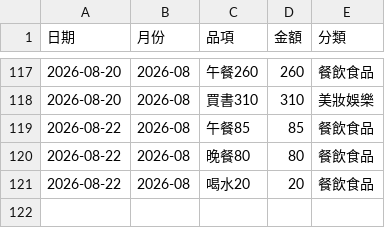
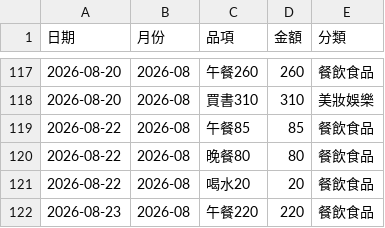
Before and after one commit to Mandy3480/mandy-money-app-v2, a CSV file: mandy_ledger.csv, drawn as a sheet; only a part is shown, gaps mark what is left out.

```diff
--- a/mandy_ledger.csv
+++ b/mandy_ledger.csv
@@ -121 +121,2 @@
 2026-08-22,2026-08,喝水20,20,餐飲食品
+2026-08-23,2026-08,午餐220,220,餐飲食品
```
